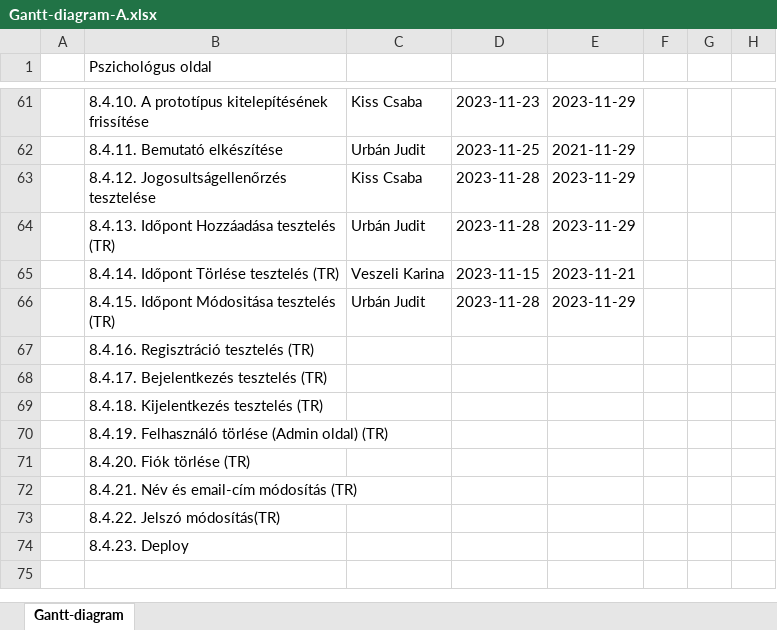
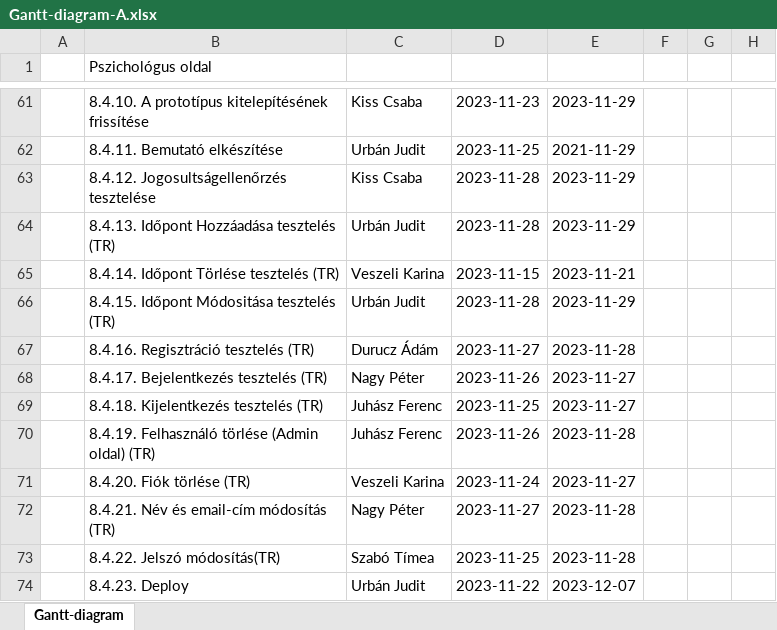
Before and after one commit to timeaszabo1217/rendszerfejl1, an Excel workbook: Gantt-diagram-A.xlsx, sheet Gantt-diagram, drawn as a sheet; only a part is shown, gaps mark what is left out; values as stored, in another font and other column widths than the file's, no cell formats; the diff names each change by its address in the sheet, - before the commit and + after, or states it on an @@ line.

Commit message:
Gantt-diagram-A.xlsx

```diff
--- a/Gantt-diagram-A.xlsx (sheet Gantt-diagram)
+++ b/Gantt-diagram-A.xlsx (sheet Gantt-diagram)
-C67: (empty)
+C67: Durucz Ádám
-D67: (empty)
+D67: 2023-11-27
-E67: (empty)
+E67: 2023-11-28
-C68: (empty)
+C68: Nagy Péter
-D68: (empty)
+D68: 2023-11-26
-E68:E69: (empty)
+E68:E69: 2023-11-27
-C69:C70: (empty)
+C69:C70: Juhász Ferenc
-D69: (empty)
+D69: 2023-11-25
-D70: (empty)
+D70: 2023-11-26
-E70: (empty)
+E70: 2023-11-28
-C71: (empty)
+C71: Veszeli Karina
-D71: (empty)
+D71: 2023-11-24
-E71: (empty)
+E71: 2023-11-27
-C72: (empty)
+C72: Nagy Péter
-D72: (empty)
+D72: 2023-11-27
-E72:E73: (empty)
+E72:E73: 2023-11-28
-C73: (empty)
+C73: Szabó Tímea
-D73: (empty)
+D73: 2023-11-25
-C74: (empty)
+C74: Urbán Judit
-D74: (empty)
+D74: 2023-11-22
-E74: (empty)
+E74: 2023-12-07
```
Also changed, not shown: cell formats.
